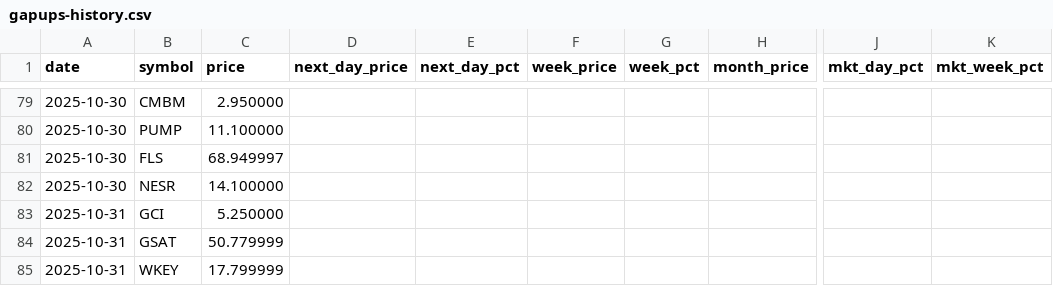
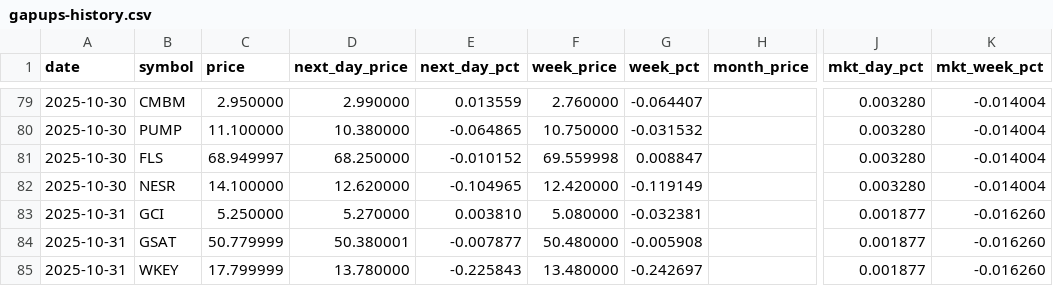
Before and after one commit to Microthware/belfort-reports, a CSV file: history/gapups-history.csv, drawn as a sheet; only a part is shown, gaps mark what is left out; the diff covers the shown part only; the diff names each change by its address in the sheet, - before the commit and + after, or states it on an @@ line.

```diff
--- a/history/gapups-history.csv
+++ b/history/gapups-history.csv
-D79 (next_day_price): (empty)
+D79 (next_day_price): 2.990000
-E79 (next_day_pct): (empty)
+E79 (next_day_pct): 0.013559
-F79 (week_price): (empty)
+F79 (week_price): 2.760000
-G79 (week_pct): (empty)
+G79 (week_pct): -0.064407
-J79:J82 (mkt_day_pct): (empty)
+J79:J82 (mkt_day_pct): 0.003280
-K79:K82 (mkt_week_pct): (empty)
+K79:K82 (mkt_week_pct): -0.014004
-D80 (next_day_price): (empty)
+D80 (next_day_price): 10.380000
-E80 (next_day_pct): (empty)
+E80 (next_day_pct): -0.064865
-F80 (week_price): (empty)
+F80 (week_price): 10.750000
-G80 (week_pct): (empty)
+G80 (week_pct): -0.031532
-D81 (next_day_price): (empty)
+D81 (next_day_price): 68.250000
-E81 (next_day_pct): (empty)
+E81 (next_day_pct): -0.010152
-F81 (week_price): (empty)
+F81 (week_price): 69.559998
-G81 (week_pct): (empty)
+G81 (week_pct): 0.008847
-D82 (next_day_price): (empty)
+D82 (next_day_price): 12.620000
-E82 (next_day_pct): (empty)
+E82 (next_day_pct): -0.104965
-F82 (week_price): (empty)
+F82 (week_price): 12.420000
-G82 (week_pct): (empty)
+G82 (week_pct): -0.119149
-D83 (next_day_price): (empty)
+D83 (next_day_price): 5.270000
-E83 (next_day_pct): (empty)
+E83 (next_day_pct): 0.003810
-F83 (week_price): (empty)
+F83 (week_price): 5.080000
-G83 (week_pct): (empty)
+G83 (week_pct): -0.032381
-J83:J85 (mkt_day_pct): (empty)
+J83:J85 (mkt_day_pct): 0.001877
-K83:K85 (mkt_week_pct): (empty)
+K83:K85 (mkt_week_pct): -0.016260
-D84 (next_day_price): (empty)
+D84 (next_day_price): 50.380001
-E84 (next_day_pct): (empty)
+E84 (next_day_pct): -0.007877
-F84 (week_price): (empty)
+F84 (week_price): 50.480000
-G84 (week_pct): (empty)
+G84 (week_pct): -0.005908
-D85 (next_day_price): (empty)
+D85 (next_day_price): 13.780000
-E85 (next_day_pct): (empty)
+E85 (next_day_pct): -0.225843
-F85 (week_price): (empty)
+F85 (week_price): 13.480000
-G85 (week_pct): (empty)
+G85 (week_pct): -0.242697
```
Also changed, not shown: 60 edited cells elsewhere in this file, 4 other files.
